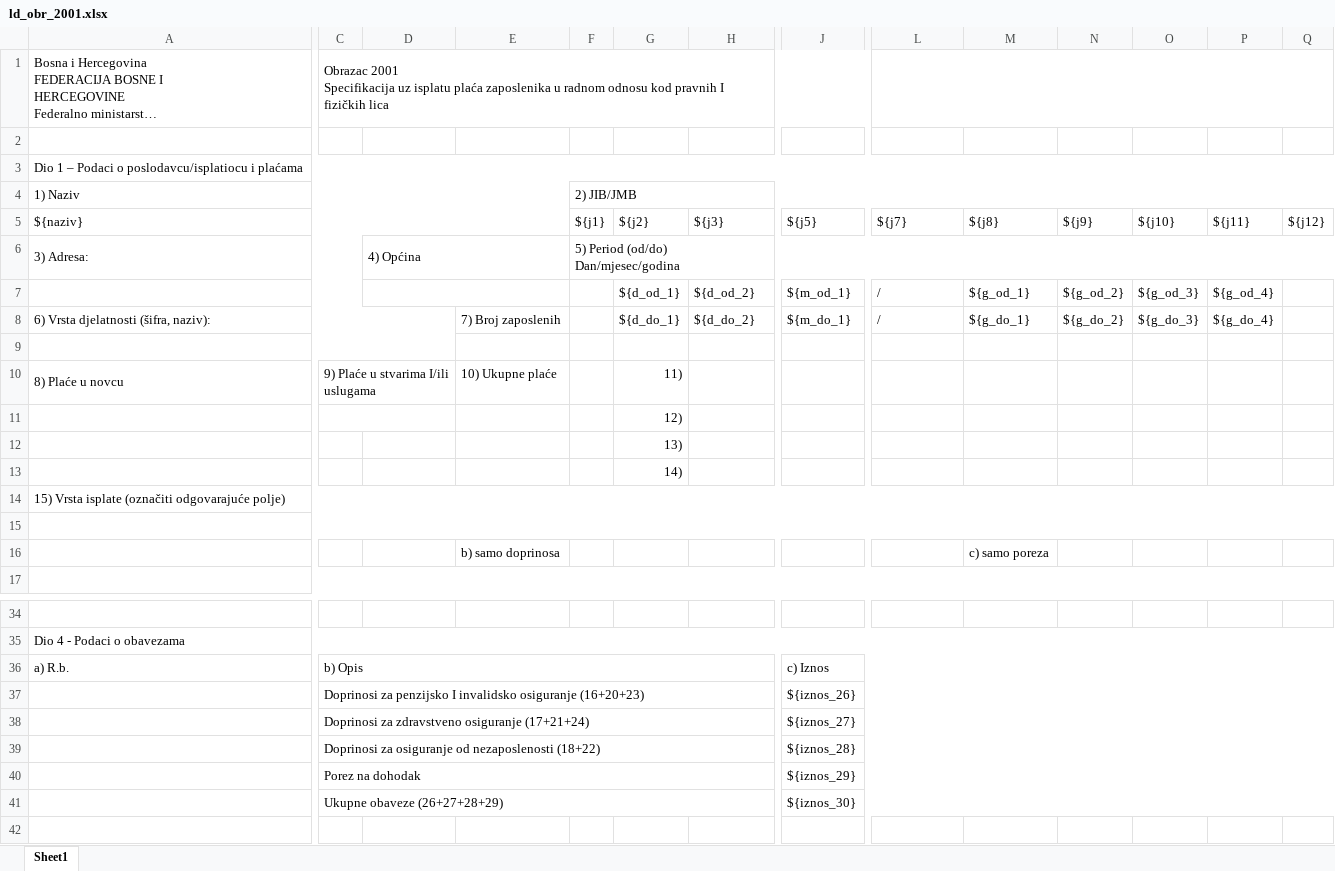
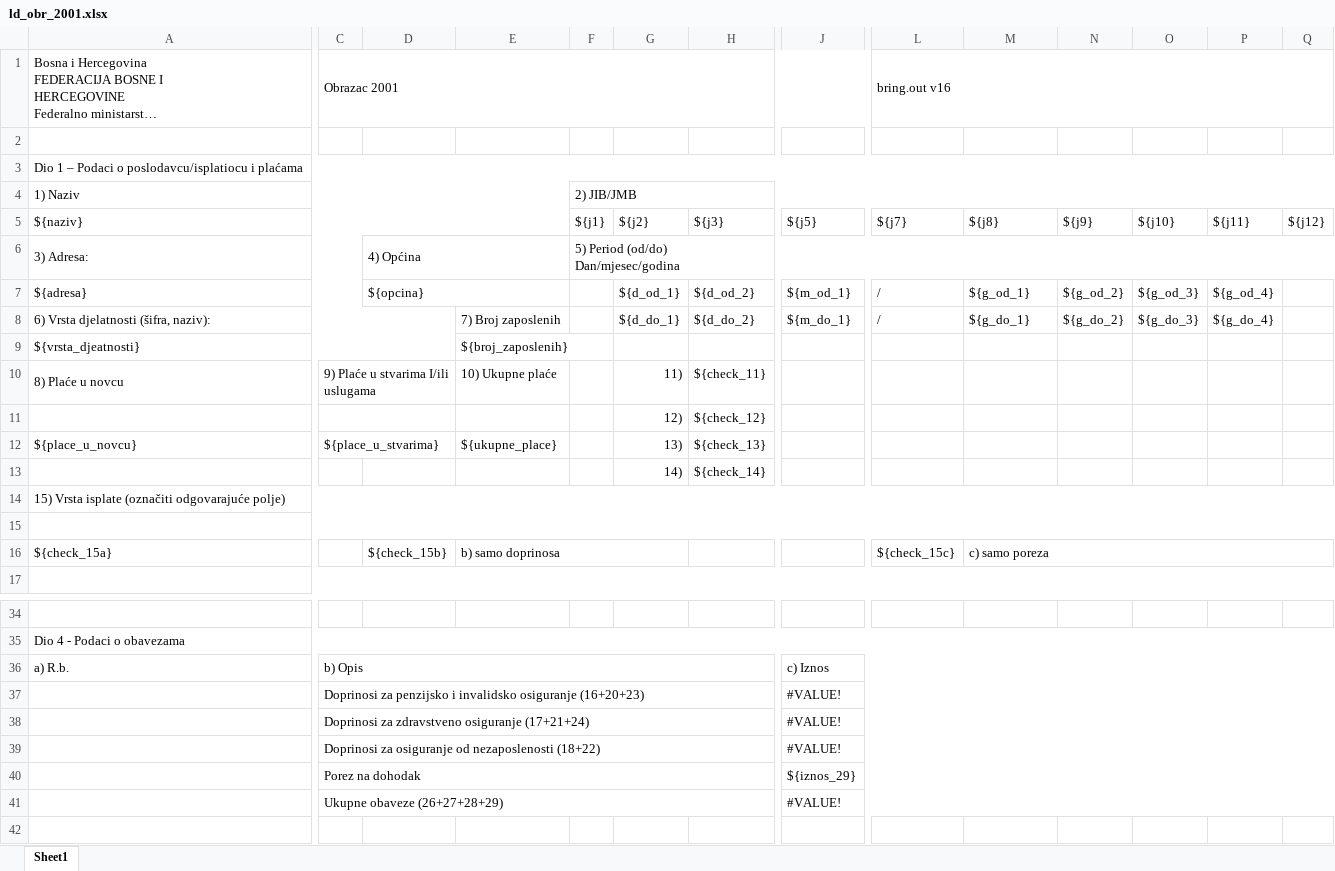
Before and after one commit to hernad/F18_template, an Excel workbook: ld_obr_2001.xlsx, sheet Sheet1, drawn as a sheet; only a part is shown, gaps mark what is left out; long unchanged cells end in …; values as stored, in another font and other column widths than the file's, no cell formats; charts and pictures not drawn; removed rows and columns are numbered as before the commit, all else as after; rows hold the shown columns only; ↵ is a line break in a cell; the diff names each change by its address in the sheet, - before the commit and + after, or states it on an @@ line.

Commit message:
ld obrazac 2001, v16

```diff
--- a/ld_obr_2001.xlsx (sheet Sheet1)
+++ b/ld_obr_2001.xlsx (sheet Sheet1)
-C1: Obrazac 2001 ↵ Specifikacija uz isplatu plaća zaposlenika u radnom odnosu kod pravnih I fizičkih lica
+C1: Obrazac 2001
-L1: (empty)
+L1: bring.out v16
-A7: (empty)
+A7: ${adresa}
-D7: (empty)
+D7: ${opcina}
-row 9: (empty)
+row 9: ${vrsta_djeatnosti} |  |  | ${broj_zaposlenih}
-H10: (empty)
+H10: ${check_11}
-H11: (empty)
+H11: ${check_12}
-row 12:  |  |  |  |  | 13)
+row 12: ${place_u_novcu} | ${place_u_stvarima} |  | ${ukupne_place} |  | 13) | ${check_13}
-H13: (empty)
+H13: ${check_14}
-A16: (empty)
+A16: ${check_15a}
-D16: (empty)
+D16: ${check_15b}
+E16:G16 merged
-L16: (empty)
+L16: ${check_15c}
+M16:Q16 merged
-C37: …za penzijsko I invalidsko osiguranje…
+C37: …za penzijsko i invalidsko osiguranje…
-J37: ${iznos_26}
+J37: #VALUE!
-J38: ${iznos_27}
+J38: #VALUE!
-J39: ${iznos_28}
+J39: #VALUE!
-J41: ${iznos_30}
+J41: #VALUE!
```
Also changed, not shown: cell formats, charts or pictures.
